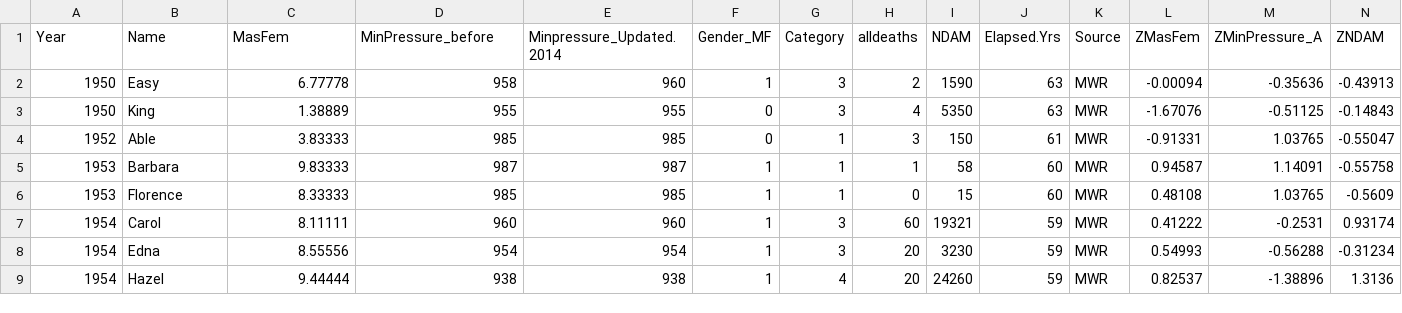
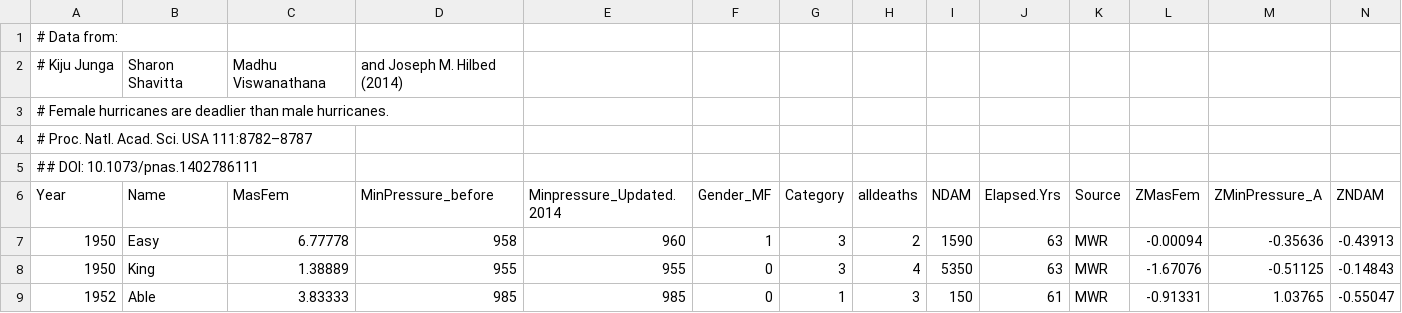
Before and after one commit to kingaa/R_Tutorial, a CSV file: hurricanes.csv, drawn as a sheet; only a part is shown; the shorter side is filled out with more unchanged rows; the diff names each change by its address in the sheet, - before the commit and + after, or states it on an @@ line.

```diff
--- a/hurricanes.csv
+++ b/hurricanes.csv
+row 1: # Data from:
+row 2: # Kiju Junga | Sharon Shavitta | Madhu Viswanathana | and Joseph M. Hilbed (2014)
+row 3: # Female hurricanes are deadlier than male hurricanes.
+row 4: # Proc. Natl. Acad. Sci. USA 111:8782–8787
+row 5: ## DOI: 10.1073/pnas.1402786111
```
Also changed, not shown: 5 other files.
